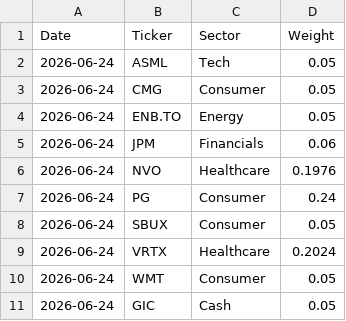
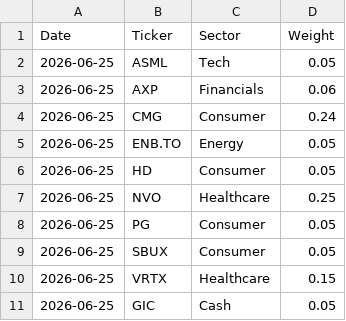
Before and after one commit to Jebuhdah/Automatic-Investment-Portfolio-Simulation, a CSV file: latest_allocation.csv, drawn as a sheet.

```diff
--- a/latest_allocation.csv
+++ b/latest_allocation.csv
@@ -1,11 +1,11 @@
 Date,Ticker,Sector,Weight
-2026-06-24,ASML,Tech,0.05
-2026-06-24,CMG,Consumer,0.05
-2026-06-24,ENB.TO,Energy,0.05
-2026-06-24,JPM,Financials,0.06
-2026-06-24,NVO,Healthcare,0.1976
-2026-06-24,PG,Consumer,0.24
-2026-06-24,SBUX,Consumer,0.05
-2026-06-24,VRTX,Healthcare,0.2024
-2026-06-24,WMT,Consumer,0.05
-2026-06-24,GIC,Cash,0.05
+2026-06-25,ASML,Tech,0.05
+2026-06-25,AXP,Financials,0.06
+2026-06-25,CMG,Consumer,0.24
+2026-06-25,ENB.TO,Energy,0.05
+2026-06-25,HD,Consumer,0.05
+2026-06-25,NVO,Healthcare,0.25
+2026-06-25,PG,Consumer,0.05
+2026-06-25,SBUX,Consumer,0.05
+2026-06-25,VRTX,Healthcare,0.15
+2026-06-25,GIC,Cash,0.05
```
